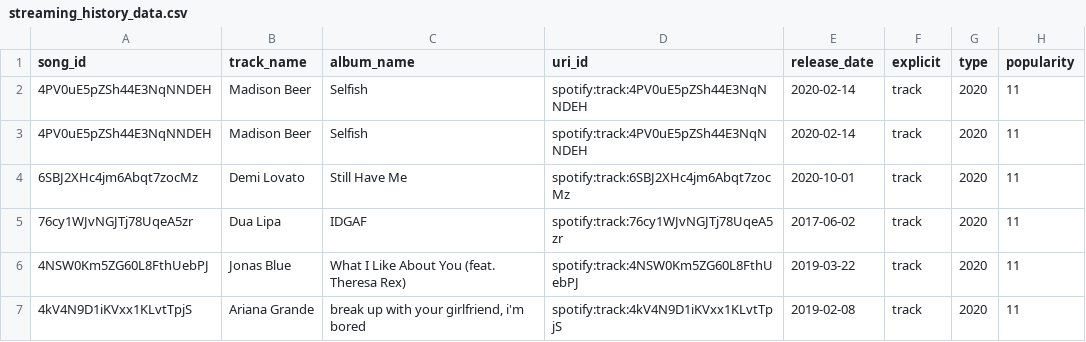
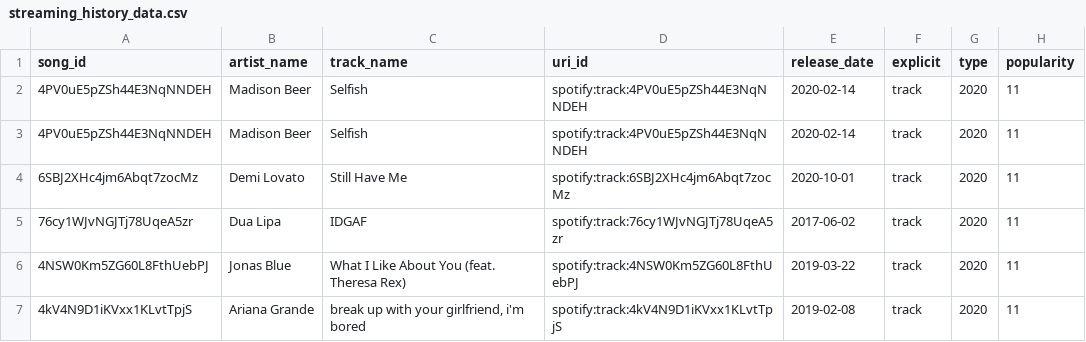
Before and after one commit to Mega-Barrel/spotify_analysis, a CSV file: dataset/streaming_history_data.csv, drawn as a sheet; only a part is shown; the diff names each change by its address in the sheet, - before the commit and + after, or states it on an @@ line.

Commit message:
final dataset

```diff
--- a/dataset/streaming_history_data.csv
+++ b/dataset/streaming_history_data.csv
-B1: track_name
+B1: artist_name
-C1: album_name
+C1: track_name
```
